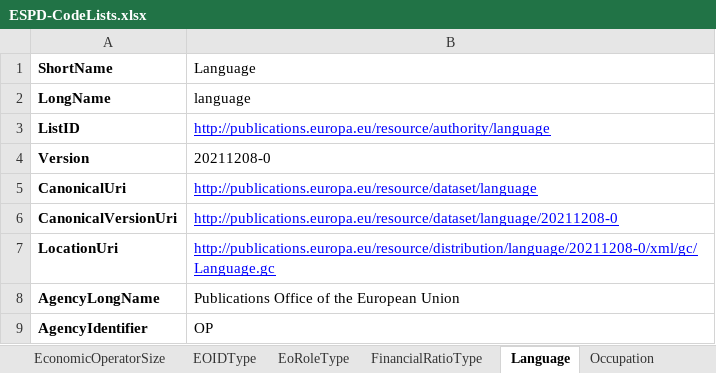
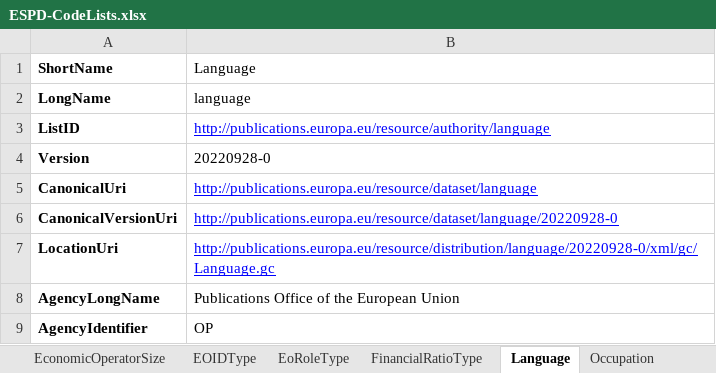
Before and after one commit to OP-TED/ESPD-EDM, an Excel workbook: __ESPDTeam__/ESPD-CodeLists.xlsx, sheet Language, drawn as a sheet; values as stored, in another font and other column widths than the file's, no borders; the diff names each change by its address in the sheet, - before the commit and + after, or states it on an @@ line.

```diff
--- a/__ESPDTeam__/ESPD-CodeLists.xlsx (sheet Language)
+++ b/__ESPDTeam__/ESPD-CodeLists.xlsx (sheet Language)
-B4 (Language): 20211208-0
+B4 (Language): 20220928-0
-B6 (Language): http://publications.europa.eu/resource/dataset/language/20211208-0
+B6 (Language): http://publications.europa.eu/resource/dataset/language/20220928-0
-B7 (Language): http://publications.europa.eu/resource/distribution/language/20211208-0/xml/gc/Language.gc
+B7 (Language): http://publications.europa.eu/resource/distribution/language/20220928-0/xml/gc/Language.gc
```
Also changed, not shown: sheet DocRefContentType, sheet Country, sheet Currency, 4 other files.
